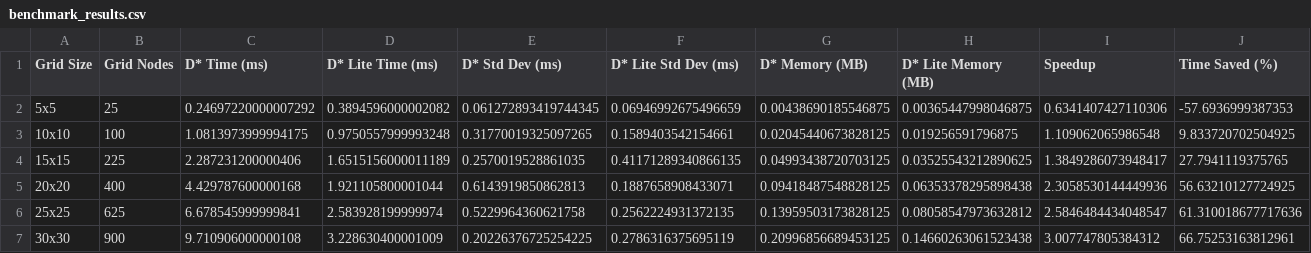
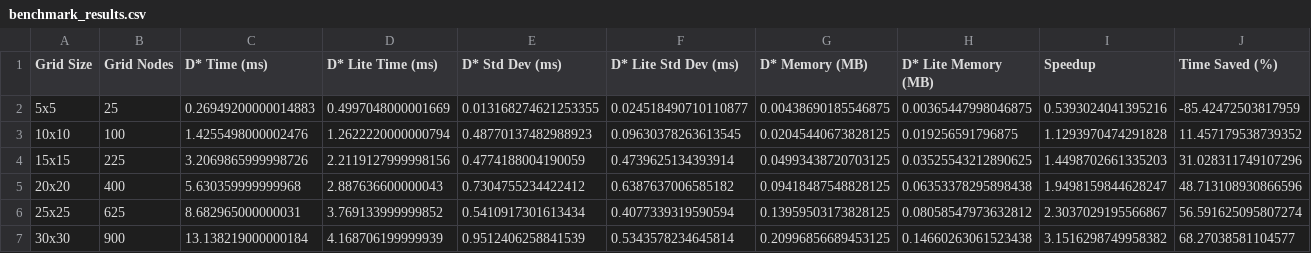
Before and after one commit to carlos-escamilla33/machine_learning_project, a CSV file: benchmark_results.csv, drawn as a sheet; only a part is shown; the diff names each change by its address in the sheet, - before the commit and + after, or states it on an @@ line.

```diff
--- a/benchmark_results.csv
+++ b/benchmark_results.csv
-C2 (D* Time (ms)): 0.24697220000007292
+C2 (D* Time (ms)): 0.26949200000014883
-D2 (D* Lite Time (ms)): 0.3894596000002082
+D2 (D* Lite Time (ms)): 0.4997048000001669
-E2 (D* Std Dev (ms)): 0.061272893419744345
+E2 (D* Std Dev (ms)): 0.013168274621253355
-F2 (D* Lite Std Dev (ms)): 0.06946992675496659
+F2 (D* Lite Std Dev (ms)): 0.024518490710110877
-I2 (Speedup): 0.6341407427110306
+I2 (Speedup): 0.5393024041395216
-J2 (Time Saved (%)): -57.6936999387353
+J2 (Time Saved (%)): -85.42472503817959
-C3 (D* Time (ms)): 1.0813973999994175
+C3 (D* Time (ms)): 1.4255498000002476
-D3 (D* Lite Time (ms)): 0.9750557999993248
+D3 (D* Lite Time (ms)): 1.2622220000000794
-E3 (D* Std Dev (ms)): 0.31770019325097265
+E3 (D* Std Dev (ms)): 0.48770137482988923
-F3 (D* Lite Std Dev (ms)): 0.1589403542154661
+F3 (D* Lite Std Dev (ms)): 0.09630378263613545
-I3 (Speedup): 1.109062065986548
+I3 (Speedup): 1.1293970474291828
-J3 (Time Saved (%)): 9.833720702504925
+J3 (Time Saved (%)): 11.457179538739352
-C4 (D* Time (ms)): 2.287231200000406
+C4 (D* Time (ms)): 3.2069865999998726
-D4 (D* Lite Time (ms)): 1.6515156000011189
+D4 (D* Lite Time (ms)): 2.2119127999998156
-E4 (D* Std Dev (ms)): 0.2570019528861035
+E4 (D* Std Dev (ms)): 0.4774188004190059
-F4 (D* Lite Std Dev (ms)): 0.41171289340866135
+F4 (D* Lite Std Dev (ms)): 0.4739625134393914
-I4 (Speedup): 1.3849286073948417
+I4 (Speedup): 1.4498702661335203
-J4 (Time Saved (%)): 27.7941119375765
+J4 (Time Saved (%)): 31.028311749107296
-C5 (D* Time (ms)): 4.429787600000168
+C5 (D* Time (ms)): 5.630359999999968
-D5 (D* Lite Time (ms)): 1.921105800001044
+D5 (D* Lite Time (ms)): 2.887636600000043
-E5 (D* Std Dev (ms)): 0.6143919850862813
+E5 (D* Std Dev (ms)): 0.7304755234422412
-F5 (D* Lite Std Dev (ms)): 0.1887658908433071
+F5 (D* Lite Std Dev (ms)): 0.6387637006585182
-I5 (Speedup): 2.3058530144449936
+I5 (Speedup): 1.9498159844628247
-J5 (Time Saved (%)): 56.63210127724925
+J5 (Time Saved (%)): 48.713108930866596
-C6 (D* Time (ms)): 6.678545999999841
+C6 (D* Time (ms)): 8.682965000000031
-D6 (D* Lite Time (ms)): 2.583928199999974
+D6 (D* Lite Time (ms)): 3.769133999999852
-E6 (D* Std Dev (ms)): 0.5229964360621758
+E6 (D* Std Dev (ms)): 0.5410917301613434
-F6 (D* Lite Std Dev (ms)): 0.2562224931372135
+F6 (D* Lite Std Dev (ms)): 0.4077339319590594
-I6 (Speedup): 2.5846484434048547
+I6 (Speedup): 2.3037029195566867
-J6 (Time Saved (%)): 61.310018677717636
+J6 (Time Saved (%)): 56.591625095807274
-C7 (D* Time (ms)): 9.710906000000108
+C7 (D* Time (ms)): 13.138219000000184
-D7 (D* Lite Time (ms)): 3.228630400001009
+D7 (D* Lite Time (ms)): 4.168706199999939
-E7 (D* Std Dev (ms)): 0.20226376725254225
+E7 (D* Std Dev (ms)): 0.9512406258841539
-F7 (D* Lite Std Dev (ms)): 0.2786316375695119
+F7 (D* Lite Std Dev (ms)): 0.5343578234645814
-I7 (Speedup): 3.007747805384312
+I7 (Speedup): 3.1516298749958382
-J7 (Time Saved (%)): 66.75253163812961
+J7 (Time Saved (%)): 68.27038581104577
```
Also changed, not shown: 3 other files.
